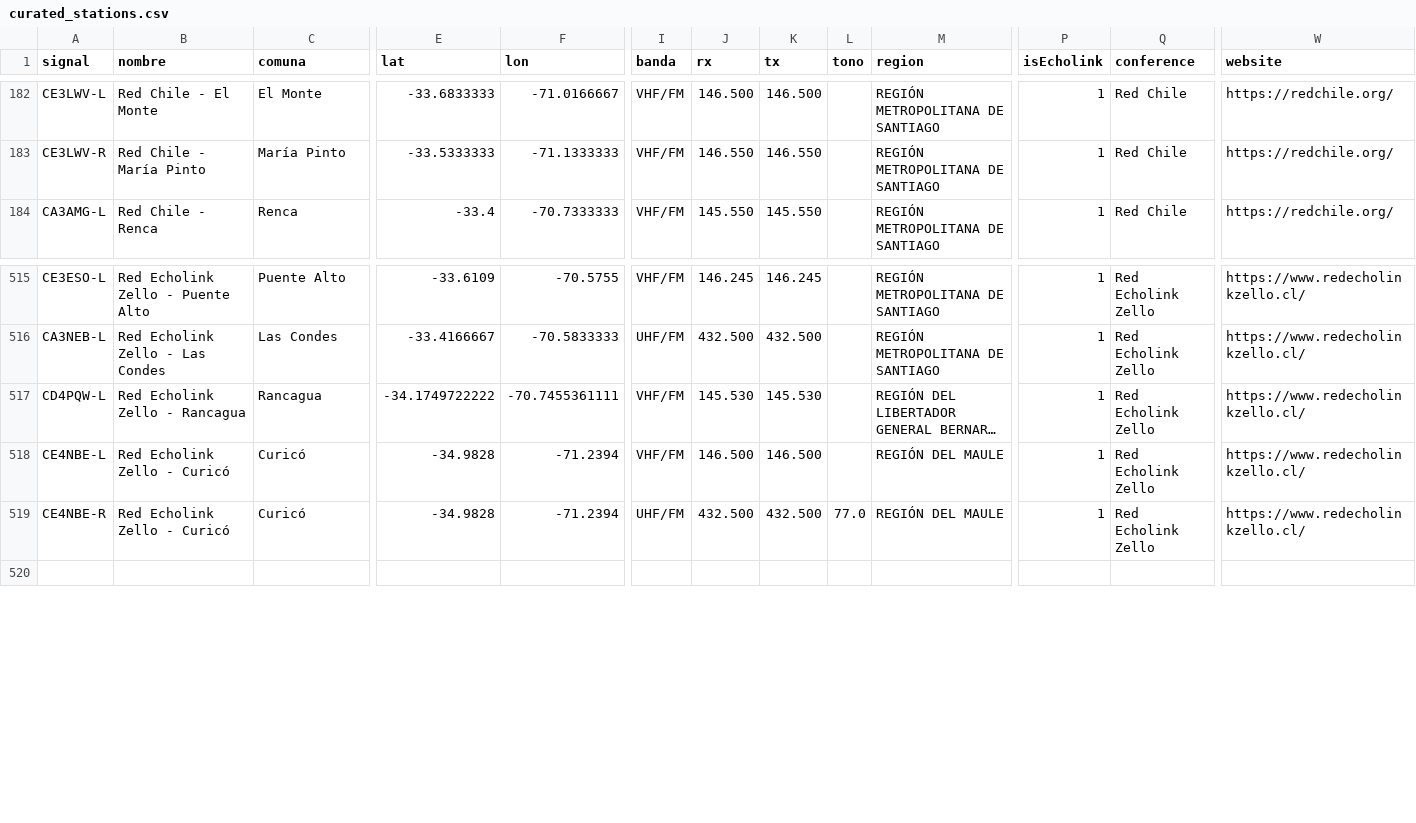
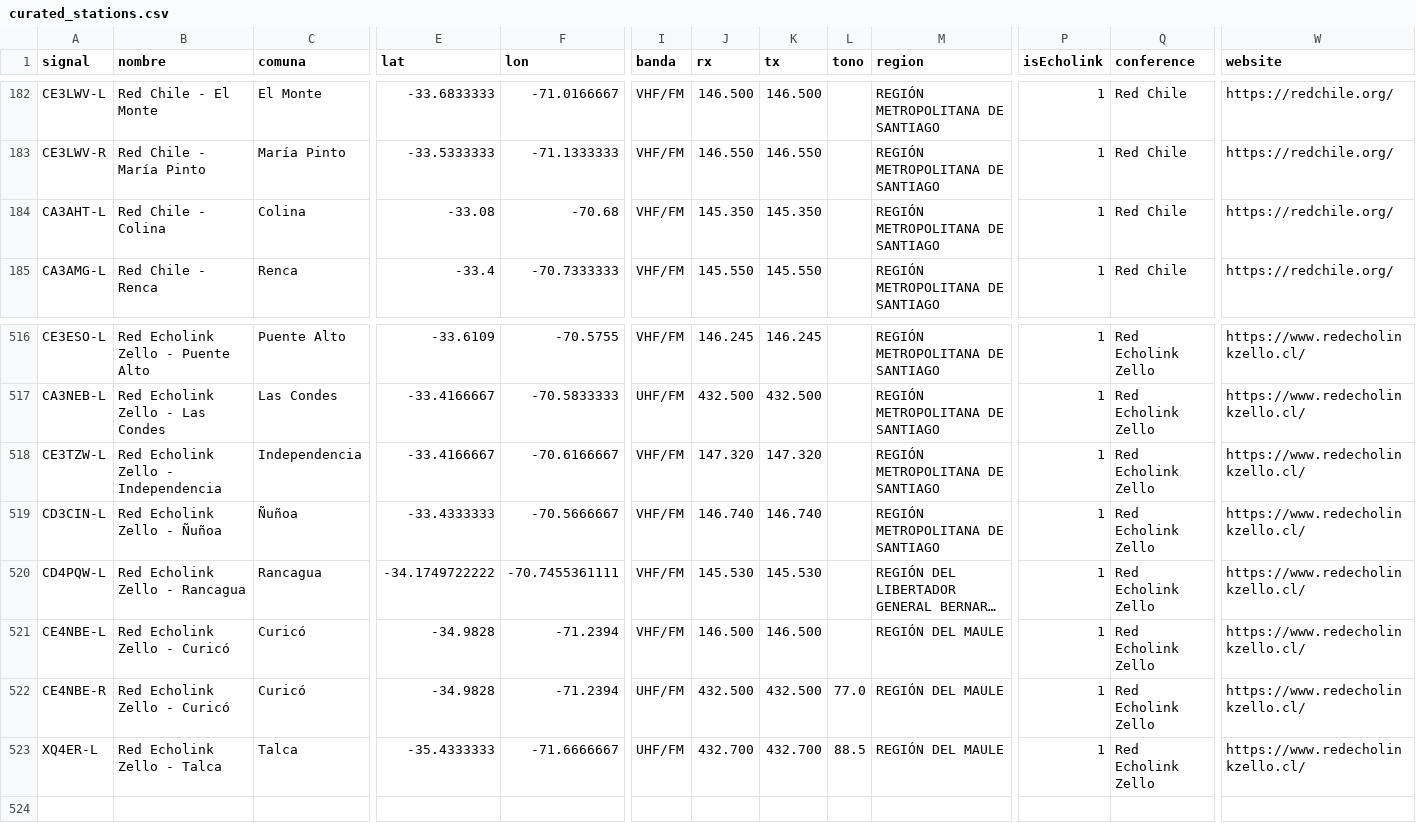
Before and after one commit to juantoledo/radiomap, a CSV file: data/curated_stations.csv, drawn as a sheet; only a part is shown, gaps mark what is left out; long unchanged cells end in …; rows hold the shown columns only; the diff names each change by its address in the sheet, - before the commit and + after, or states it on an @@ line.

```diff
--- a/data/curated_stations.csv
+++ b/data/curated_stations.csv
+row 184: CA3AHT-L | Red Chile - Colina | Colina | -33.08 | -70.68 | VHF/FM | 145.350 | 145.350 |  | REGIÓN METROPOLITANA DE SANTIAGO | 1 | Red Chile | https://redchile.org/
+row 518: CE3TZW-L | Red Echolink Zello - Independencia | Independencia | -33.4166667 | -70.6166667 | VHF/FM | 147.320 | 147.320 |  | REGIÓN METROPOLITANA DE SANTIAGO | 1 | Red Echolink Zello | https://www.redecholinkzello.cl/
+row 519: CD3CIN-L | Red Echolink Zello - Ñuñoa | Ñuñoa | -33.4333333 | -70.5666667 | VHF/FM | 146.740 | 146.740 |  | REGIÓN METROPOLITANA DE SANTIAGO | 1 | Red Echolink Zello | https://www.redecholinkzello.cl/
+row 523: XQ4ER-L | Red Echolink Zello - Talca | Talca | -35.4333333 | -71.6666667 | UHF/FM | 432.700 | 432.700 | 88.5 | REGIÓN DEL MAULE | 1 | Red Echolink Zello | https://www.redecholinkzello.cl/
```
Also changed, not shown: 1 other file.
